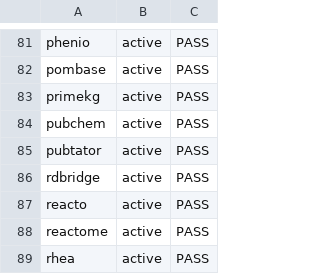
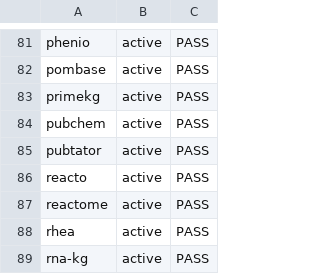
Before and after one commit to Knowledge-Graph-Hub/kg-registry, a CSV file: reports/metadata-grid.csv, drawn as a sheet; only a part is shown, gaps mark what is left out; the shorter side is filled out with more unchanged rows.

Commit message:
Data fixes; update registry artifacts

```diff
--- a/reports/metadata-grid.csv
+++ b/reports/metadata-grid.csv
@@ -85,3 +85,2 @@ pubchem,active,PASS
 pubtator,active,PASS
-rdbridge,active,PASS
 reacto,active,PASS
```
Also changed, not shown: 18 other files.
